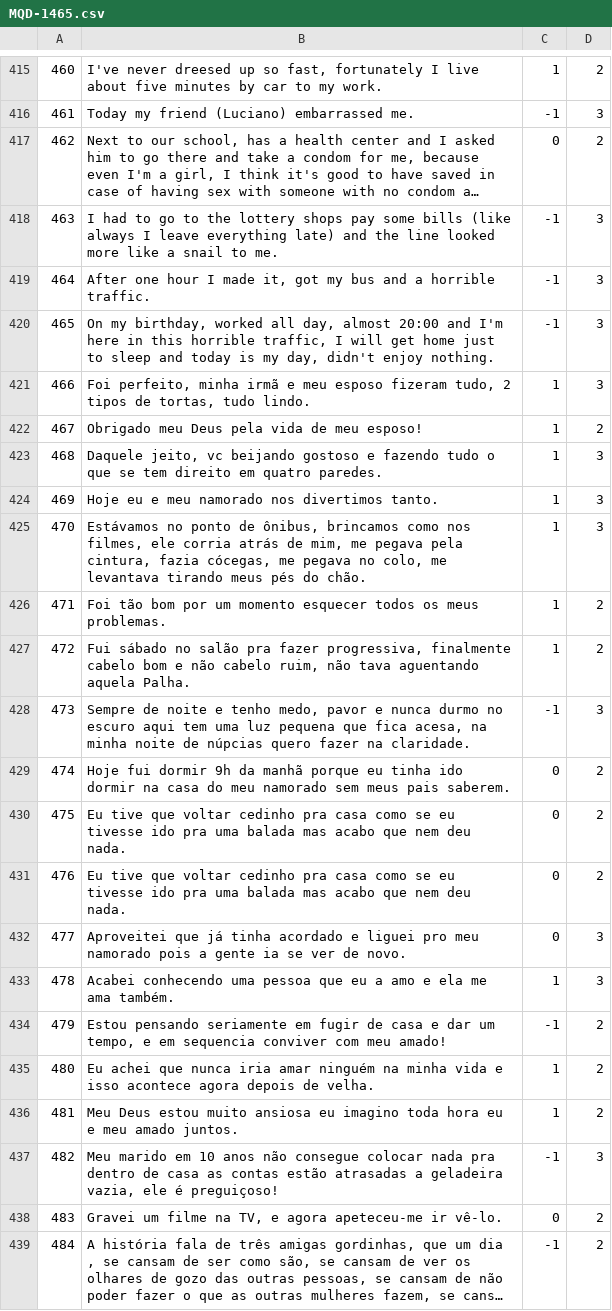
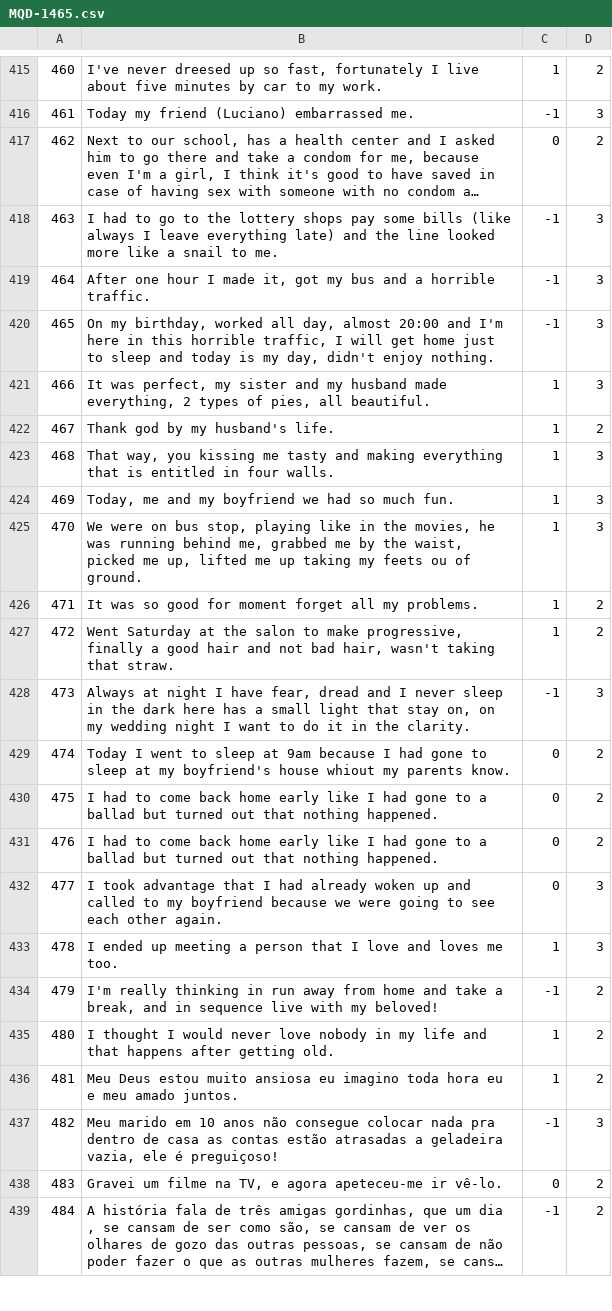
Before and after one commit to AlexanderIan53/AlexanderIan53-HoraComplementar-Traducao, a CSV file: MQD-1465.csv, drawn as a sheet; only a part is shown, gaps mark what is left out; long unchanged cells end in ….

Commit message:
Update MQD-1465.csv

```diff
--- a/MQD-1465.csv
+++ b/MQD-1465.csv
@@ -420,17 +420,17 @@
 "465","On my birthday, worked all day, almost 20:00 and I'm here in this horrible traffic, I will get home just to sleep and today is my day, didn't enjoy nothing.","-1","3"
-"466","Foi perfeito, minha irmã e meu esposo fizeram tudo, 2 tipos de tortas, tudo lindo.","1","3"
-"467","Obrigado meu Deus pela vida de meu esposo!","1","2"
-"468","Daquele jeito, vc beijando gostoso e fazendo tudo o que se tem direito em quatro paredes.","1","3"
-"469","Hoje eu e meu namorado nos divertimos tanto.","1","3"
-"470","Estávamos no ponto de ônibus, brincamos como nos filmes, ele corria atrás de mim, me pegava pela cintura, fazia cócegas, me pegava no colo, me levantava tirando meus pés do chão.","1","3"
-"471","Foi tão bom por um momento esquecer todos os meus problemas.","1","2"
-"472","Fui sábado no salão pra fazer progressiva, finalmente cabelo bom e não cabelo ruim, não tava aguentando aquela Palha.","1","2"
-"473","Sempre de noite e tenho medo, pavor e nunca durmo no escuro aqui tem uma luz pequena que fica acesa, na minha noite de núpcias quero fazer na claridade.","-1","3"
-"474","Hoje fui dormir 9h da manhã porque eu tinha ido dormir na casa do meu namorado sem meus pais saberem.","0","2"
-"475","Eu tive que voltar cedinho pra casa como se eu tivesse ido pra uma balada mas acabo que nem deu nada.","0","2"
-"476","Eu tive que voltar cedinho pra casa como se eu tivesse ido pra uma balada mas acabo que nem deu nada.","0","2"
-"477","Aproveitei que já tinha acordado e liguei pro meu namorado pois a gente ia se ver de novo.","0","3"
-"478","Acabei conhecendo uma pessoa que eu a amo e ela me ama também.","1","3"
-"479","Estou pensando seriamente em fugir de casa e dar um tempo, e em sequencia conviver com meu amado!","-1","2"
-"480","Eu achei que nunca iria amar ninguém na minha vida e isso acontece agora depois de velha.","1","2"
+"466","It was perfect, my sister and my husband made everything, 2 types of pies, all beautiful.","1","3"
+"467","Thank god by my husband's life.","1","2"
+"468","That way, you kissing me tasty and making everything that is entitled in four walls.","1","3"
+"469","Today, me and my boyfriend we had so much fun.","1","3"
+"470","We were on bus stop, playing like in the movies, he was running behind me, grabbed me by the waist, picked me up, lifted me up taking my feets ou of ground.","1","3"
+"471","It was so good for moment forget all my problems.","1","2"
+"472","Went Saturday at the salon to make progressive, finally a good hair and not bad hair, wasn't taking that straw.","1","2"
+"473","Always at night I have fear, dread and I never sleep in the dark here has a small light that stay on, on my wedding night I want to do it in the clarity.","-1","3"
+"474","Today I went to sleep at 9am because I had gone to sleep at my boyfriend's house whiout my parents know.","0","2"
+"475","I had to come back home early like I had gone to a ballad but turned out that nothing happened.","0","2"
+"476","I had to come back home early like I had gone to a ballad but turned out that nothing happened.","0","2"
+"477","I took advantage that I had already woken up and called to my boyfriend because we were going to see each other again.","0","3"
+"478","I ended up meeting a person that I love and loves me too.","1","3"
+"479","I'm really thinking in run away from home and take a break, and in sequence live with my beloved!","-1","2"
+"480","I thought I would never love nobody in my life and that happens after getting old.","1","2"
 "481","Meu Deus estou muito ansiosa eu imagino toda hora eu e meu amado juntos.","1","2"
```
